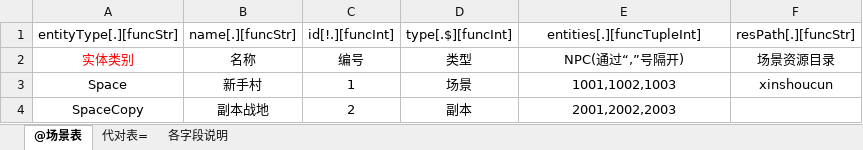
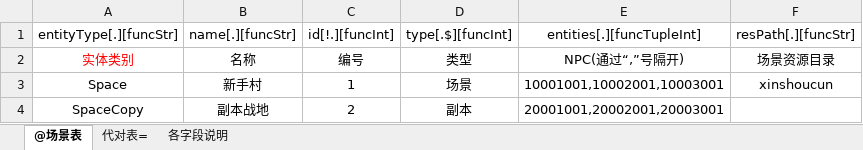
Before and after one commit to kbengine/kbengine, an Excel workbook: kbe/tools/xlsx2py/rpgdemo/xlsxs/spaces.xlsx, sheet @场景表, drawn as a sheet; values as stored, in another font and other column widths than the file's, no borders; the diff names each change by its address in the sheet, - before the commit and + after, or states it on an @@ line.

```diff
--- a/kbe/tools/xlsx2py/rpgdemo/xlsxs/spaces.xlsx (sheet @场景表)
+++ b/kbe/tools/xlsx2py/rpgdemo/xlsxs/spaces.xlsx (sheet @场景表)
-E3: 1001,1002,1003
+E3: 10001001,10002001,10003001
-E4: 2001,2002,2003
+E4: 20001001,20002001,20003001
```
Also changed, not shown: kbe/tools/xlsx2py/rpgdemo/xlsxs/NPC.xlsx.
